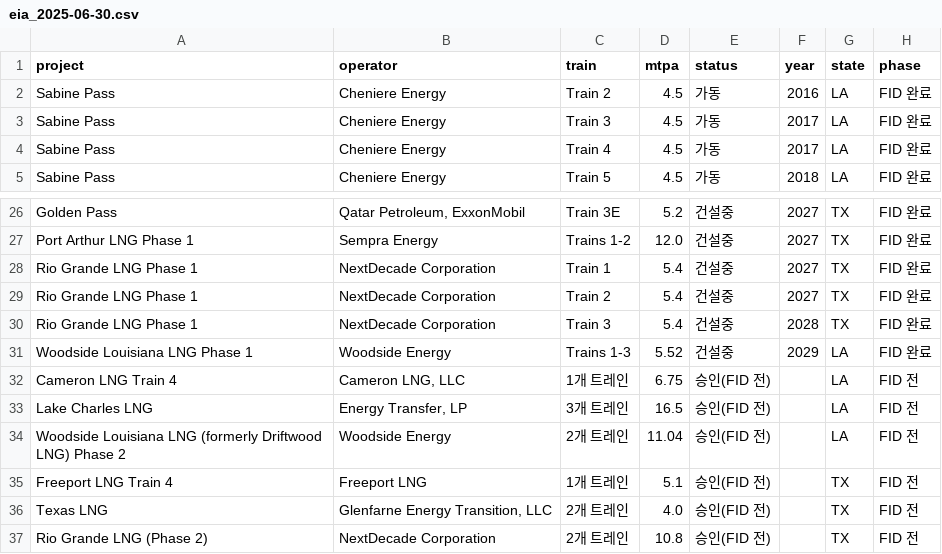
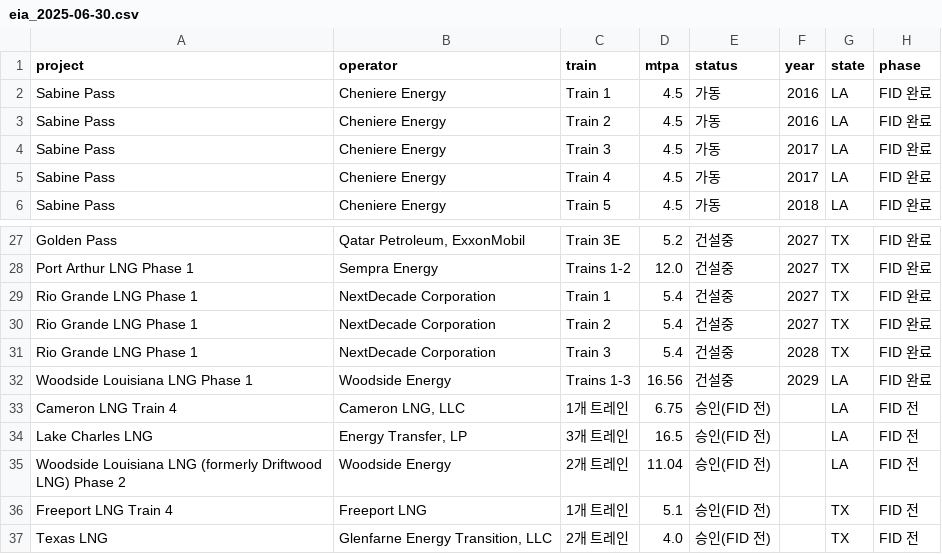
Before and after one commit to Loong-kid/industry-dashboard, a CSV file: data/_lng/eia_2025-06-30.csv, drawn as a sheet; only a part is shown, gaps mark what is left out; the shorter side is filled out with more unchanged rows.

```diff
--- a/data/_lng/eia_2025-06-30.csv
+++ b/data/_lng/eia_2025-06-30.csv
@@ -1,2 +1,3 @@
 project,operator,train,mtpa,status,year,state,phase
+Sabine Pass,Cheniere Energy,Train 1,4.5,가동,2016,LA,FID 완료
 Sabine Pass,Cheniere Energy,Train 2,4.5,가동,2016,LA,FID 완료
@@ -30,3 +31,3 @@ Rio Grande LNG Phase 1,NextDecade Corporation,Train 2,5.4,건설중,2027,TX,FID
 Rio Grande LNG Phase 1,NextDecade Corporation,Train 3,5.4,건설중,2028,TX,FID 완료
-Woodside Louisiana LNG Phase 1,Woodside Energy,Trains 1-3,5.52,건설중,2029,LA,FID 완료
+Woodside Louisiana LNG Phase 1,Woodside Energy,Trains 1-3,16.56,건설중,2029,LA,FID 완료
 Cameron LNG Train 4,"Cameron LNG, LLC",1개 트레인,6.75,승인(FID 전),,LA,FID 전
```
Also changed, not shown: manual/flng_fleet.csv, 20 other files.
